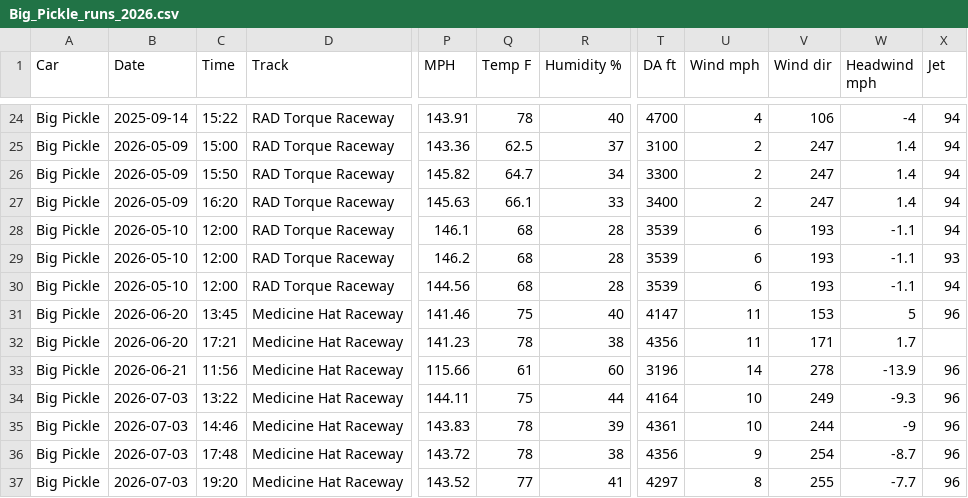
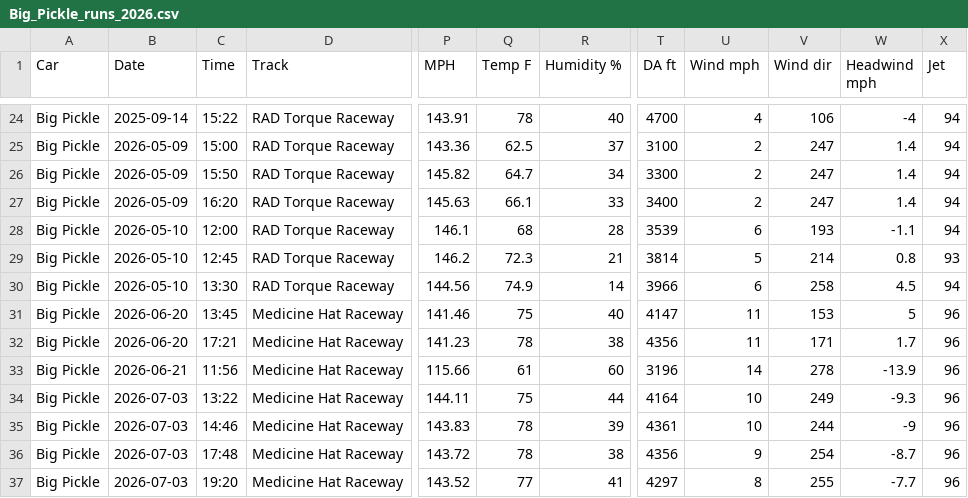
Before and after one commit to dfletch74/big-pickle-racing-tracker, a CSV file: data/Big_Pickle_runs_2026.csv, drawn as a sheet; only a part is shown, gaps mark what is left out; the diff names each change by its address in the sheet, - before the commit and + after, or states it on an @@ line.

Commit message:
Per Dwayne: jet 96 on the 2026-06-20 17:21 run (same as previous race); correct the three 2026-05-10 run times to 12:00/12:45/13:30 (estimated) and recompute their weather per run from ERA5 (13:00 and 14:00 hours; DA via app formula)

```diff
--- a/data/Big_Pickle_runs_2026.csv
+++ b/data/Big_Pickle_runs_2026.csv
-C29 (Time): 12:00
+C29 (Time): 12:45
-Q29 (Temp F): 68
+Q29 (Temp F): 72.3
-R29 (Humidity %): 28
+R29 (Humidity %): 21
-T29 (DA ft): 3539
+T29 (DA ft): 3814
-U29 (Wind mph): 6
+U29 (Wind mph): 5
-V29 (Wind dir): 193
+V29 (Wind dir): 214
-W29 (Headwind mph): -1.1
+W29 (Headwind mph): 0.8
-C30 (Time): 12:00
+C30 (Time): 13:30
-Q30 (Temp F): 68
+Q30 (Temp F): 74.9
-R30 (Humidity %): 28
+R30 (Humidity %): 14
-T30 (DA ft): 3539
+T30 (DA ft): 3966
-V30 (Wind dir): 193
+V30 (Wind dir): 258
-W30 (Headwind mph): -1.1
+W30 (Headwind mph): 4.5
-X32 (Jet): (empty)
+X32 (Jet): 96
```
